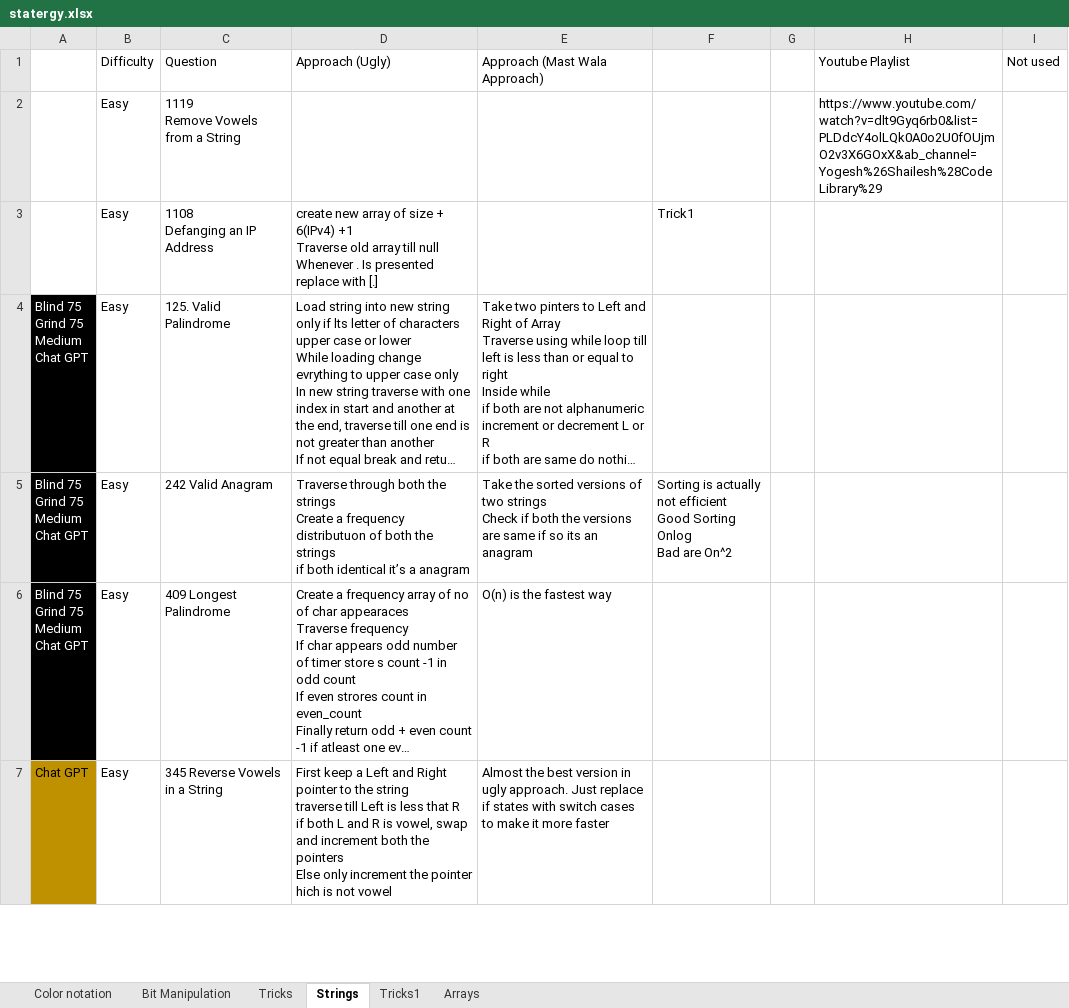
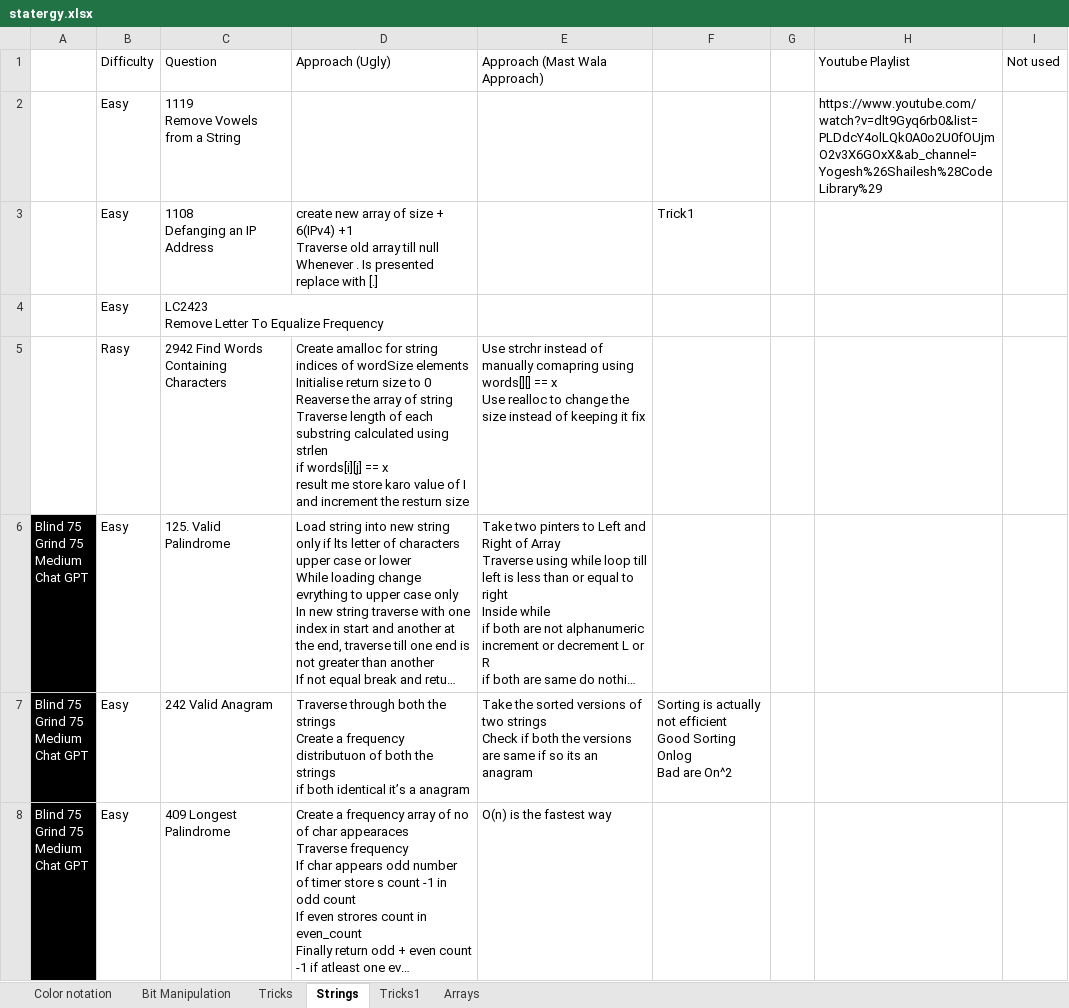
Before and after one commit to kiranj26/Leet-Code, an Excel workbook: statergy.xlsx, sheet Strings, drawn as a sheet; only a part is shown; the shorter side is filled out with more unchanged rows; long unchanged cells end in …; values as stored, in another font and other column widths than the file's, no borders; ↵ is a line break in a cell; the diff names each change by its address in the sheet, - before the commit and + after, or states it on an @@ line.

```diff
--- a/statergy.xlsx (sheet Strings)
+++ b/statergy.xlsx (sheet Strings)
+row 4:  | Easy | LC2423 ↵ Remove Letter To Equalize Frequency
+row 5:  | Rasy | 2942 Find Words Containing Characters | Create amalloc for string indices of wordSize elements ↵ Initialise return size to 0 ↵ Reaverse the array of string ↵ Traverse length of each substring calculated using strlen ↵ if words[i][j] == x ↵ result me store karo value of I and increment the resturn size | Use strchr instead of manually comapring using words[][] == x ↵ Use realloc to change the size instead of keeping it fix
```
Also changed, not shown: 10 other files.
